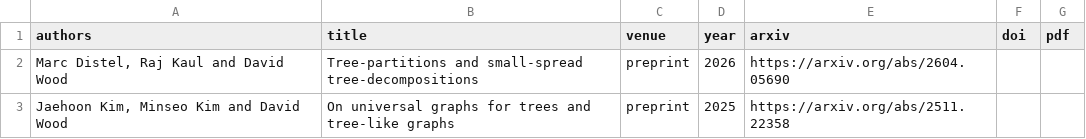
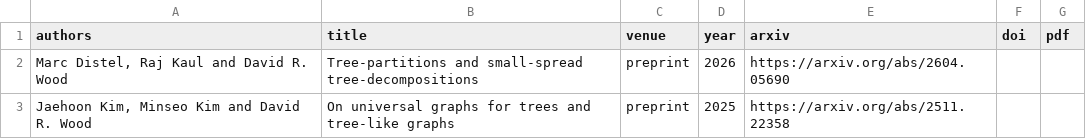
Before and after one commit to neel-kaul/neel-kaul.github.io, a CSV file: papers.csv, drawn as a sheet.

Commit message:
Update papers.csv

```diff
--- a/papers.csv
+++ b/papers.csv
@@ -1,3 +1,3 @@
 authors,title,venue,year,arxiv,doi,pdf
-"Marc Distel, Raj Kaul and David Wood",Tree-partitions and small-spread tree-decompositions,preprint,2026,https://arxiv.org/abs/2604.05690,,
-"Jaehoon Kim, Minseo Kim and David Wood",On universal graphs for trees and tree-like graphs,preprint,2025,https://arxiv.org/abs/2511.22358,,
+"Marc Distel, Raj Kaul and David R. Wood",Tree-partitions and small-spread tree-decompositions,preprint,2026,https://arxiv.org/abs/2604.05690,,
+"Jaehoon Kim, Minseo Kim and David R. Wood",On universal graphs for trees and tree-like graphs,preprint,2025,https://arxiv.org/abs/2511.22358,,
```
